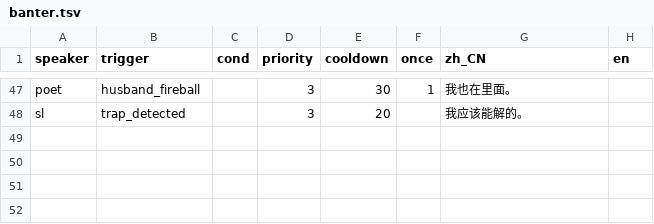
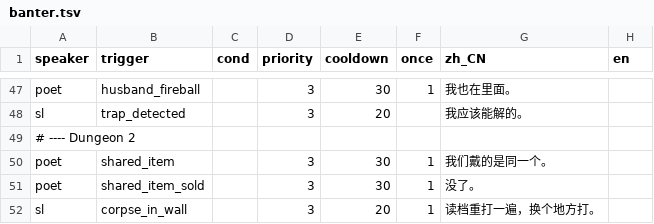
Before and after one commit to rdfzjack/InDev, a TSV file: data/text/banter.tsv, drawn as a sheet; only a part is shown, gaps mark what is left out; the diff names each change by its address in the sheet, - before the commit and + after, or states it on an @@ line.

```diff
--- a/data/text/banter.tsv
+++ b/data/text/banter.tsv
+row 49: # ---- Dungeon 2
+row 50: poet | shared_item |  | 3 | 30 | 1 | 我们戴的是同一个。
+row 51: poet | shared_item_sold |  | 3 | 30 | 1 | 没了。
+row 52: sl | corpse_in_wall |  | 3 | 20 | 1 | 读档重打一遍，换个地方打。
```
Also changed, not shown: data/glitches.tsv, data/text/dialogue.tsv, 18 other files.
